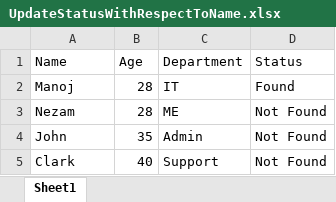
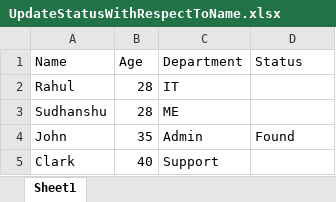
Before and after one commit to Uipathtutorials/Usecases, an Excel workbook: Input/UpdateStatusWithRespectToName.xlsx, sheet Sheet1, drawn as a sheet; values as stored, in another font and other column widths than the file's, no borders; the diff names each change by its address in the sheet, - before the commit and + after, or states it on an @@ line.

```diff
--- a/Input/UpdateStatusWithRespectToName.xlsx (sheet Sheet1)
+++ b/Input/UpdateStatusWithRespectToName.xlsx (sheet Sheet1)
-A2 (Name): Manoj
+A2 (Name): Rahul
-D2 (Status): Found
+D2 (Status): (empty)
-A3 (Name): Nezam
+A3 (Name): Sudhanshu
-D3 (Status): Not Found
+D3 (Status): (empty)
-D4 (Status): Not Found
+D4 (Status): Found
-D5 (Status): Not Found
+D5 (Status): (empty)
```
Also changed, not shown: 21 other files.
